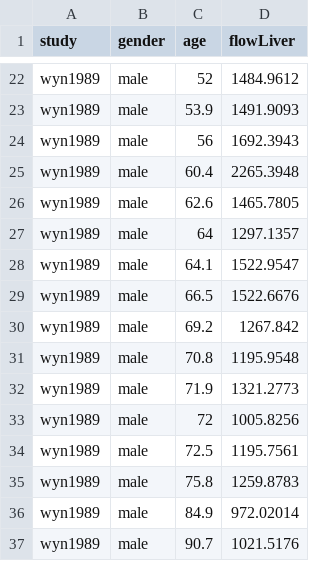
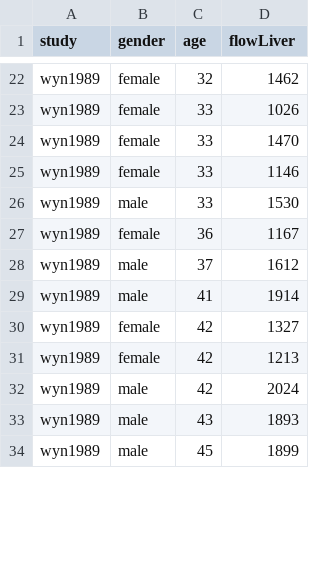
Before and after one commit to jingyayeah/multiscale-galactose, a CSV file: experimental_data/processed/flowLiver_age.csv, drawn as a sheet; only a part is shown, gaps mark what is left out; removed rows and columns are numbered as before the commit, all else as after; the diff covers the shown part only; the diff names each change by its address in the sheet, - before the commit and + after, or states it on an @@ line.

```diff
--- a/experimental_data/processed/flowLiver_age.csv
+++ b/experimental_data/processed/flowLiver_age.csv
-B22:B25 (gender): male
+B22:B25 (gender): female
-C22 (age): 52
+C22 (age): 32
-D22 (flowLiver): 1484.9612
+D22 (flowLiver): 1462
-C23 (age): 53.9
+C23 (age): 33
-D23 (flowLiver): 1491.9093
+D23 (flowLiver): 1026
-C24 (age): 56
+C24 (age): 33
-D24 (flowLiver): 1692.3943
+D24 (flowLiver): 1470
-C25 (age): 60.4
+C25 (age): 33
-D25 (flowLiver): 2265.3948
+D25 (flowLiver): 1146
-C26 (age): 62.6
+C26 (age): 33
-D26 (flowLiver): 1465.7805
+D26 (flowLiver): 1530
-B27 (gender): male
+B27 (gender): female
-C27 (age): 64
+C27 (age): 36
-D27 (flowLiver): 1297.1357
+D27 (flowLiver): 1167
-C28 (age): 64.1
+C28 (age): 37
-D28 (flowLiver): 1522.9547
+D28 (flowLiver): 1612
-C29 (age): 66.5
+C29 (age): 41
-D29 (flowLiver): 1522.6676
+D29 (flowLiver): 1914
-B30:B31 (gender): male
+B30:B31 (gender): female
-C30 (age): 69.2
+C30 (age): 42
-D30 (flowLiver): 1267.842
+D30 (flowLiver): 1327
-C31 (age): 70.8
+C31 (age): 42
-D31 (flowLiver): 1195.9548
+D31 (flowLiver): 1213
-C32 (age): 71.9
+C32 (age): 42
-D32 (flowLiver): 1321.2773
+D32 (flowLiver): 2024
-C33 (age): 72
+C33 (age): 43
-D33 (flowLiver): 1005.8256
+D33 (flowLiver): 1893
-C34 (age): 72.5
+C34 (age): 45
-D34 (flowLiver): 1195.7561
+D34 (flowLiver): 1899
-row 35: wyn1989 | male | 75.8 | 1259.8783
-row 36: wyn1989 | male | 84.9 | 972.02014
-row 37: wyn1989 | male | 90.7 | 1021.5176
```
Also changed, not shown: 8 added rows, 3 removed rows and 102 edited cells elsewhere in this file, experimental_data/processed/flowLiverkg_age.csv, experimental_data/processed/perfusion_age.csv, 50 other files.
